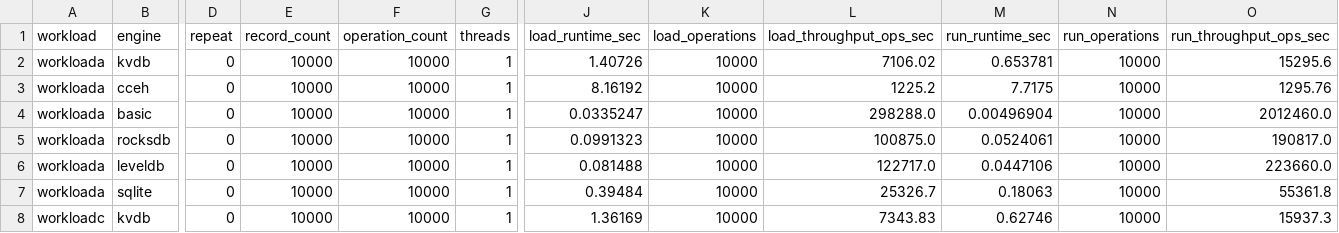
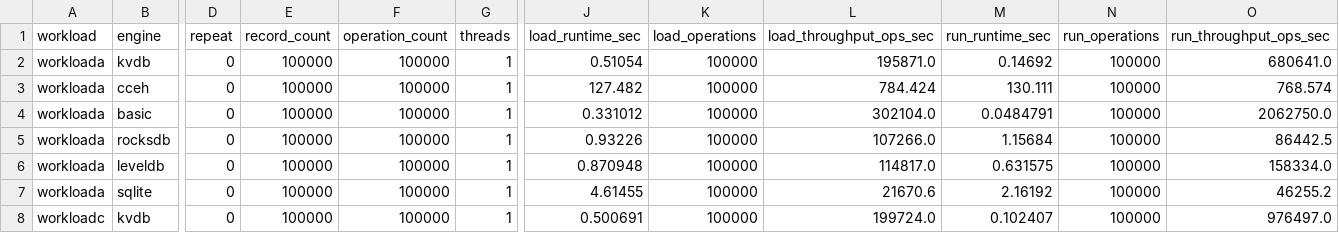
Before and after one commit to Choimoe/RecStore, a CSV file: ycsb/latest/summary.csv, drawn as a sheet; only a part is shown, gaps mark what is left out; the diff covers the shown part only; the diff names each change by its address in the sheet, - before the commit and + after, or states it on an @@ line.

```diff
--- a/ycsb/latest/summary.csv
+++ b/ycsb/latest/summary.csv
-E2:E8 (record_count): 10000
+E2:E8 (record_count): 100000
-F2:F8 (operation_count): 10000
+F2:F8 (operation_count): 100000
-J2 (load_runtime_sec): 1.40726
+J2 (load_runtime_sec): 0.51054
-K2:K8 (load_operations): 10000
+K2:K8 (load_operations): 100000
-L2 (load_throughput_ops_sec): 7106.02
+L2 (load_throughput_ops_sec): 195871.0
-M2 (run_runtime_sec): 0.653781
+M2 (run_runtime_sec): 0.14692
-N2:N8 (run_operations): 10000
+N2:N8 (run_operations): 100000
-O2 (run_throughput_ops_sec): 15295.6
+O2 (run_throughput_ops_sec): 680641.0
-J3 (load_runtime_sec): 8.16192
+J3 (load_runtime_sec): 127.482
-L3 (load_throughput_ops_sec): 1225.2
+L3 (load_throughput_ops_sec): 784.424
-M3 (run_runtime_sec): 7.7175
+M3 (run_runtime_sec): 130.111
-O3 (run_throughput_ops_sec): 1295.76
+O3 (run_throughput_ops_sec): 768.574
-J4 (load_runtime_sec): 0.0335247
+J4 (load_runtime_sec): 0.331012
-L4 (load_throughput_ops_sec): 298288.0
+L4 (load_throughput_ops_sec): 302104.0
-M4 (run_runtime_sec): 0.00496904
+M4 (run_runtime_sec): 0.0484791
-O4 (run_throughput_ops_sec): 2012460.0
+O4 (run_throughput_ops_sec): 2062750.0
-J5 (load_runtime_sec): 0.0991323
+J5 (load_runtime_sec): 0.93226
-L5 (load_throughput_ops_sec): 100875.0
+L5 (load_throughput_ops_sec): 107266.0
-M5 (run_runtime_sec): 0.0524061
+M5 (run_runtime_sec): 1.15684
-O5 (run_throughput_ops_sec): 190817.0
+O5 (run_throughput_ops_sec): 86442.5
-J6 (load_runtime_sec): 0.081488
+J6 (load_runtime_sec): 0.870948
-L6 (load_throughput_ops_sec): 122717.0
+L6 (load_throughput_ops_sec): 114817.0
-M6 (run_runtime_sec): 0.0447106
+M6 (run_runtime_sec): 0.631575
-O6 (run_throughput_ops_sec): 223660.0
+O6 (run_throughput_ops_sec): 158334.0
-J7 (load_runtime_sec): 0.39484
+J7 (load_runtime_sec): 4.61455
-L7 (load_throughput_ops_sec): 25326.7
+L7 (load_throughput_ops_sec): 21670.6
-M7 (run_runtime_sec): 0.18063
+M7 (run_runtime_sec): 2.16192
-O7 (run_throughput_ops_sec): 55361.8
+O7 (run_throughput_ops_sec): 46255.2
-J8 (load_runtime_sec): 1.36169
+J8 (load_runtime_sec): 0.500691
-L8 (load_throughput_ops_sec): 7343.83
+L8 (load_throughput_ops_sec): 199724.0
-M8 (run_runtime_sec): 0.62746
+M8 (run_runtime_sec): 0.102407
-O8 (run_throughput_ops_sec): 15937.3
+O8 (run_throughput_ops_sec): 976497.0
```
Also changed, not shown: 2 added rows and 88 edited cells elsewhere in this file, 2 other files.
